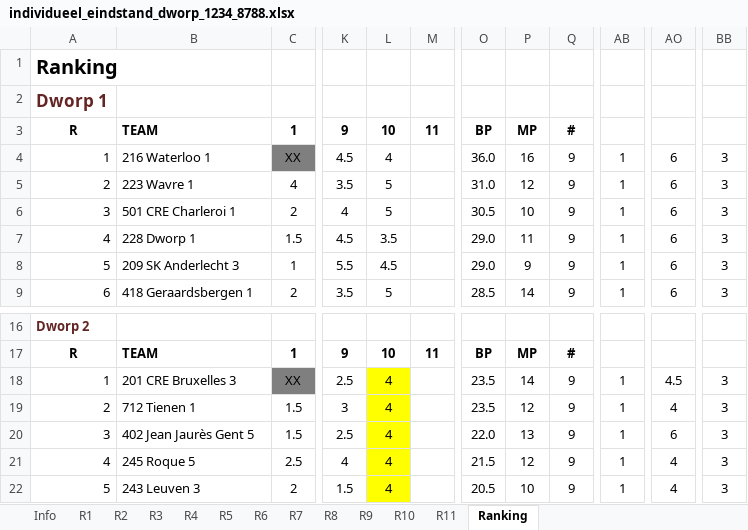
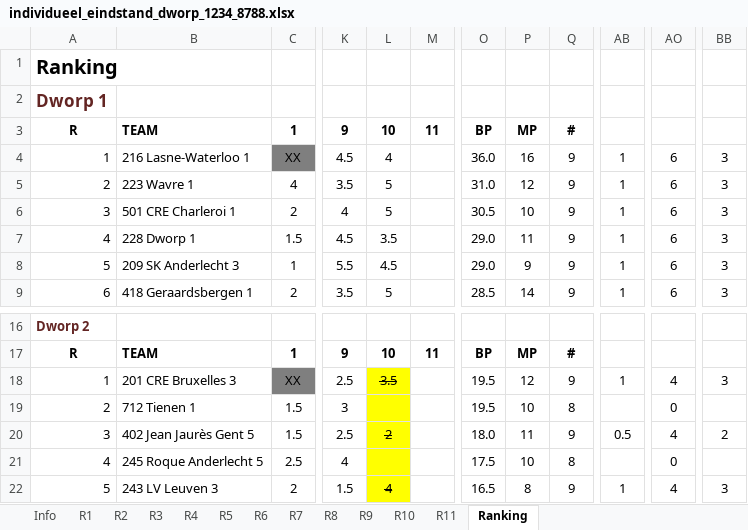
Before and after one commit to erpi/skdworp, an Excel workbook: _data/ni/ni8788/individueel_eindstand_dworp_1234_8788.xlsx, sheet Ranking, drawn as a sheet; only a part is shown, gaps mark what is left out; values as stored, in another font and other column widths than the file's, no borders; the diff covers the shown part only; the diff names each change by its address in the sheet, - before the commit and + after, or states it on an @@ line.

```diff
--- a/_data/ni/ni8788/individueel_eindstand_dworp_1234_8788.xlsx (sheet Ranking)
+++ b/_data/ni/ni8788/individueel_eindstand_dworp_1234_8788.xlsx (sheet Ranking)
-B4: 216 Waterloo 1
+B4: 216 Lasne-Waterloo 1
-L18: 4
+L18: 3.5
-L18 strikethrough: off
+L18 strikethrough: on
-O18:O19: 23.5
+O18:O19: 19.5
-P18: 14
+P18: 12
-AO18: 4.5
+AO18: 4
-L19: 4
+L19: (empty)
-P19: 12
+P19: 10
-Q19: 9
+Q19: 8
-AB19: 1
+AB19: (empty)
-AO19: 4
+AO19: 0
-BB19: 3
+BB19: (empty)
-L20: 4
+L20: 2
-L20 strikethrough: off
+L20 strikethrough: on
-O20: 22.0
+O20: 18.0
-P20: 13
+P20: 11
-AB20: 1
+AB20: 0.5
-AO20: 6
+AO20: 4
-BB20: 3
+BB20: 2
-B21: 245 Roque 5
+B21: 245 Roque Anderlecht 5
-L21: 4
+L21: (empty)
-O21: 21.5
+O21: 17.5
-P21: 12
+P21: 10
-Q21: 9
+Q21: 8
-AB21: 1
+AB21: (empty)
-AO21: 4
+AO21: 0
-BB21: 3
+BB21: (empty)
-B22: 243 Leuven 3
+B22: 243 LV Leuven 3
-L22 strikethrough: off
+L22 strikethrough: on
-O22: 20.5
+O22: 16.5
-P22: 10
+P22: 8
```
Also changed, not shown: 123 edited cells and cell formats elsewhere in this sheet, sheet Info, sheet R9, sheet R6, sheet R7, sheet R1, sheet R3, 3 more sheets, 9 other files.
